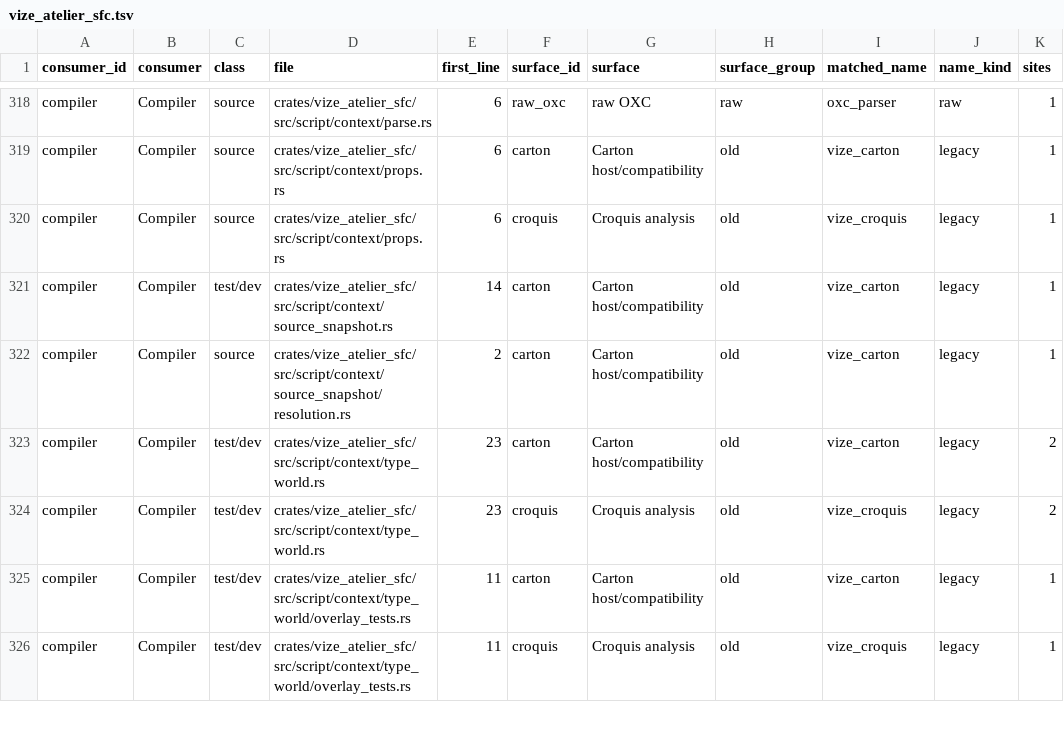
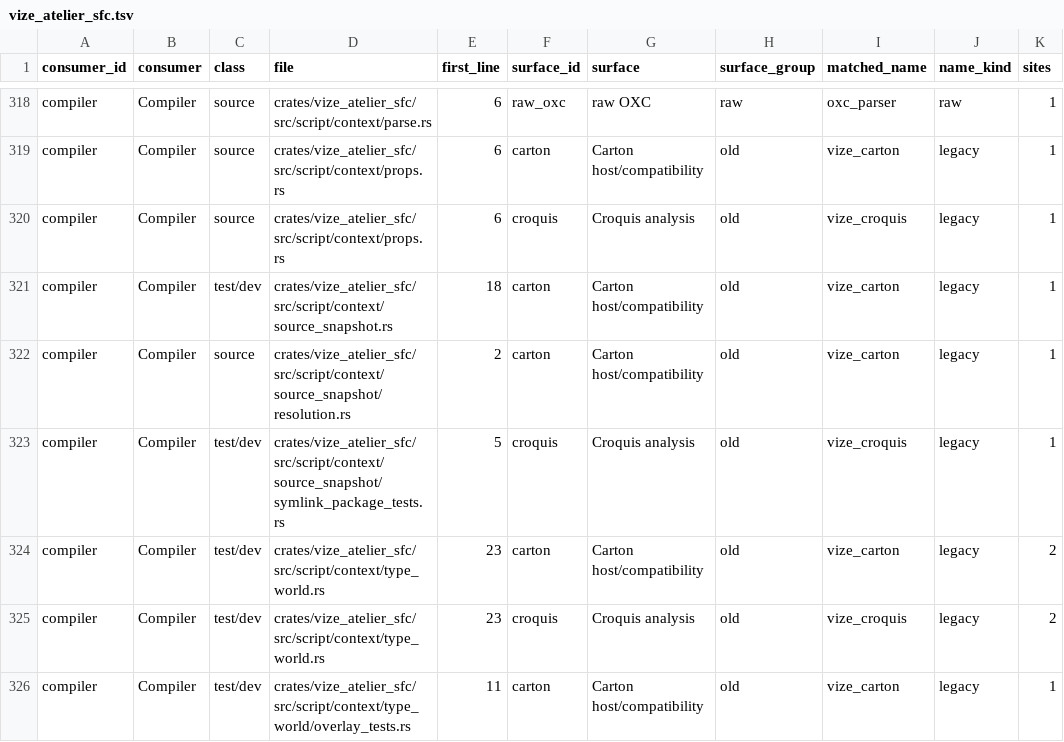
Before and after one commit to Hebilicious/vize, a TSV file: docs/davinci/plan/consumer-migration-surfaces/compiler/vize_atelier_sfc.tsv, drawn as a sheet; only a part is shown, gaps mark what is left out; the shorter side is filled out with more unchanged rows.

Commit message:
perf(sfc): share snapshot import resolution across sibling modules (#7728)
* perf(sfc): share snapshot import resolution across sibling modules

Release the resolution map lock before filesystem probes and preserve fresh public importer identities, exact specifiers and contextual package boundaries.

Refs #7698

Co-authored-by: ubugeeei <71201308+ubugeeei@users.noreply.github.com>

* fix(sfc): preserve snapshot path and exceptional importer identities

Retain per-edge public normalization and unchanged compatibility target paths, and keep positive and negative cells for rare full-file scopes.

Refs #7698

Co-authored-by: ubugeeei <71201308+ubugeeei@users.noreply.github.com>

* test(sfc): retain warm and cold compatibility package contexts

Assert the existing disk-global warm package hit alongside frozen special-file misses and normal sibling resolution.

Refs #7698

Co-authored-by: ubugeeei <71201308+ubugeeei@users.noreply.github.com>

* docs(canon): retain full Stack timings and rejected experiment evidence

Record exact measured source, cold/paired vectors, uncertainty and executable provenance, preserve the retained-template-read rejection without its implementation, and keep the canonical decision record at 350 lines.

Refs #7698

Co-authored-by: ubugeeei <71201308+ubugeeei@users.noreply.github.com>

* docs(canon): require corrected Stack performance and parity

Co-authored-by: ubugeeei <71201308+ubugeeei@users.noreply.github.com>

* docs(canon): require complete five-layer source proof

Refs #7698. Preserve historical evidence and require renewed exact source acceptance after bounded-domain and native-trivia repairs.

Co-authored-by: ubugeeei <71201308+ubugeeei@users.noreply.github.com>

```diff
--- a/docs/davinci/plan/consumer-migration-surfaces/compiler/vize_atelier_sfc.tsv
+++ b/docs/davinci/plan/consumer-migration-surfaces/compiler/vize_atelier_sfc.tsv
@@ -320,4 +320,5 @@ compiler	Compiler	source	crates/vize_atelier_sfc/src/script/context/props.rs	6	c
 compiler	Compiler	source	crates/vize_atelier_sfc/src/script/context/props.rs	6	croquis	Croquis analysis	old	vize_croquis	legacy	1
-compiler	Compiler	test/dev	crates/vize_atelier_sfc/src/script/context/source_snapshot.rs	14	carton	Carton host/compatibility	old	vize_carton	legacy	1
+compiler	Compiler	test/dev	crates/vize_atelier_sfc/src/script/context/source_snapshot.rs	18	carton	Carton host/compatibility	old	vize_carton	legacy	1
 compiler	Compiler	source	crates/vize_atelier_sfc/src/script/context/source_snapshot/resolution.rs	2	carton	Carton host/compatibility	old	vize_carton	legacy	1
+compiler	Compiler	test/dev	crates/vize_atelier_sfc/src/script/context/source_snapshot/symlink_package_tests.rs	5	croquis	Croquis analysis	old	vize_croquis	legacy	1
 compiler	Compiler	test/dev	crates/vize_atelier_sfc/src/script/context/type_world.rs	23	carton	Carton host/compatibility	old	vize_carton	legacy	2
```
Also changed, not shown: 8 other files.
